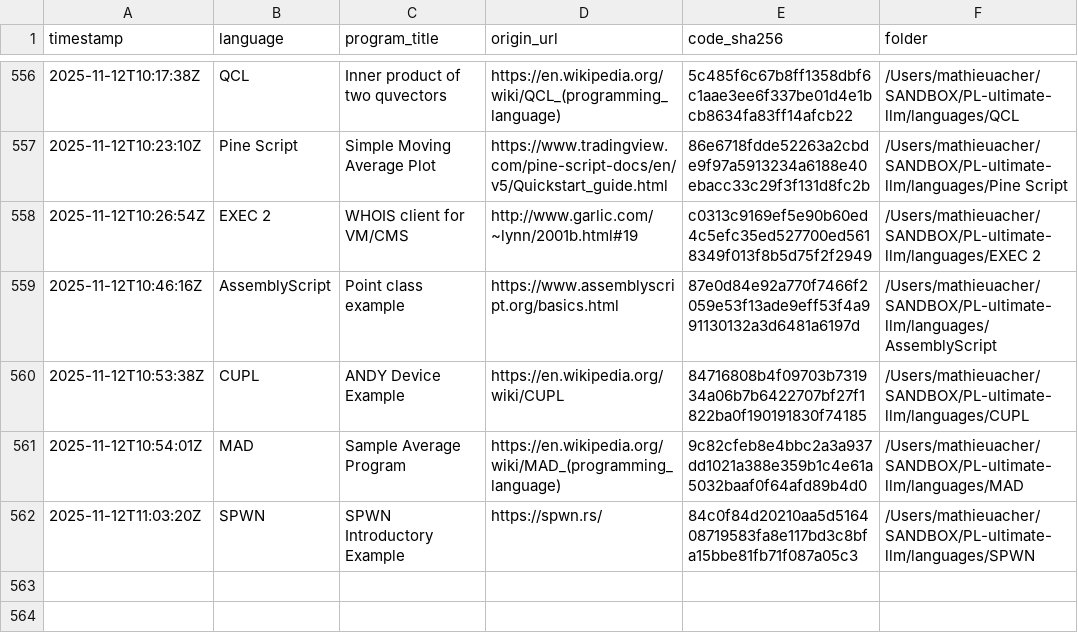
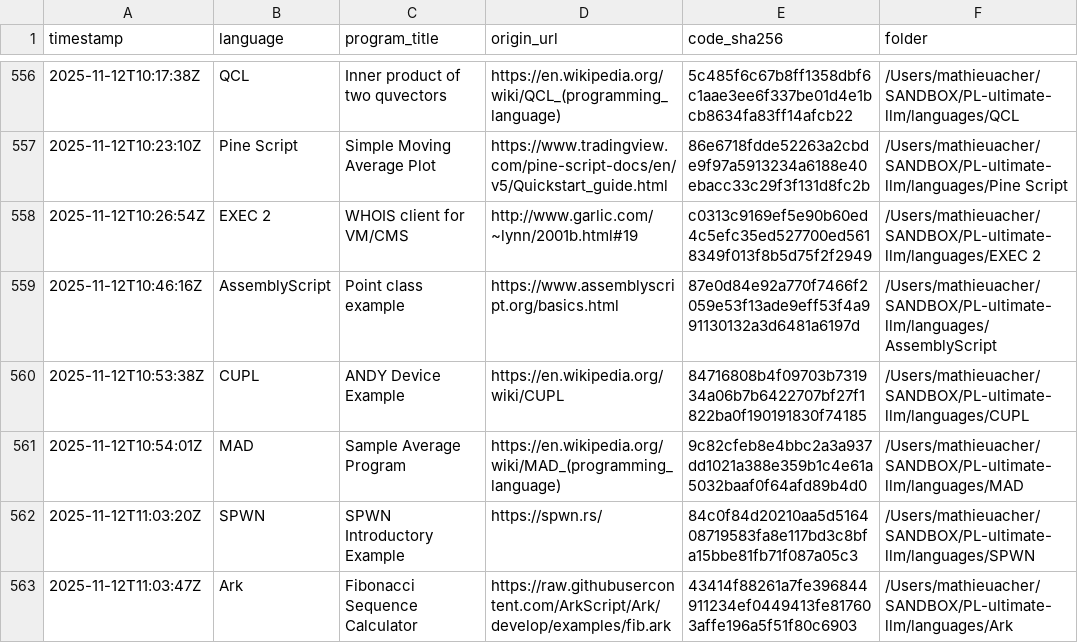
Before and after one commit to acherm/PL-ultimate-llm, a CSV file: data/catalog.csv, drawn as a sheet; only a part is shown, gaps mark what is left out; the diff names each change by its address in the sheet, - before the commit and + after, or states it on an @@ line.

Commit message:
turn: add Ark (+1 program)
List-Digest: 8e8b1a48
Model: x-ai/grok-4-fast
Temperature: 0.4

```diff
--- a/data/catalog.csv
+++ b/data/catalog.csv
+row 563: 2025-11-12T11:03:47Z | Ark | Fibonacci Sequence Calculator | https://raw.githubusercontent.com/ArkScript/Ark/develop/examples/fib.ark | 43414f88261a7fe396844911234ef0449413fe817603affe196a5f51f80c6903 | /Users/mathieuacher/SANDBOX/PL-ultimate-llm/languages/Ark
```
Also changed, not shown: 4 other files.
